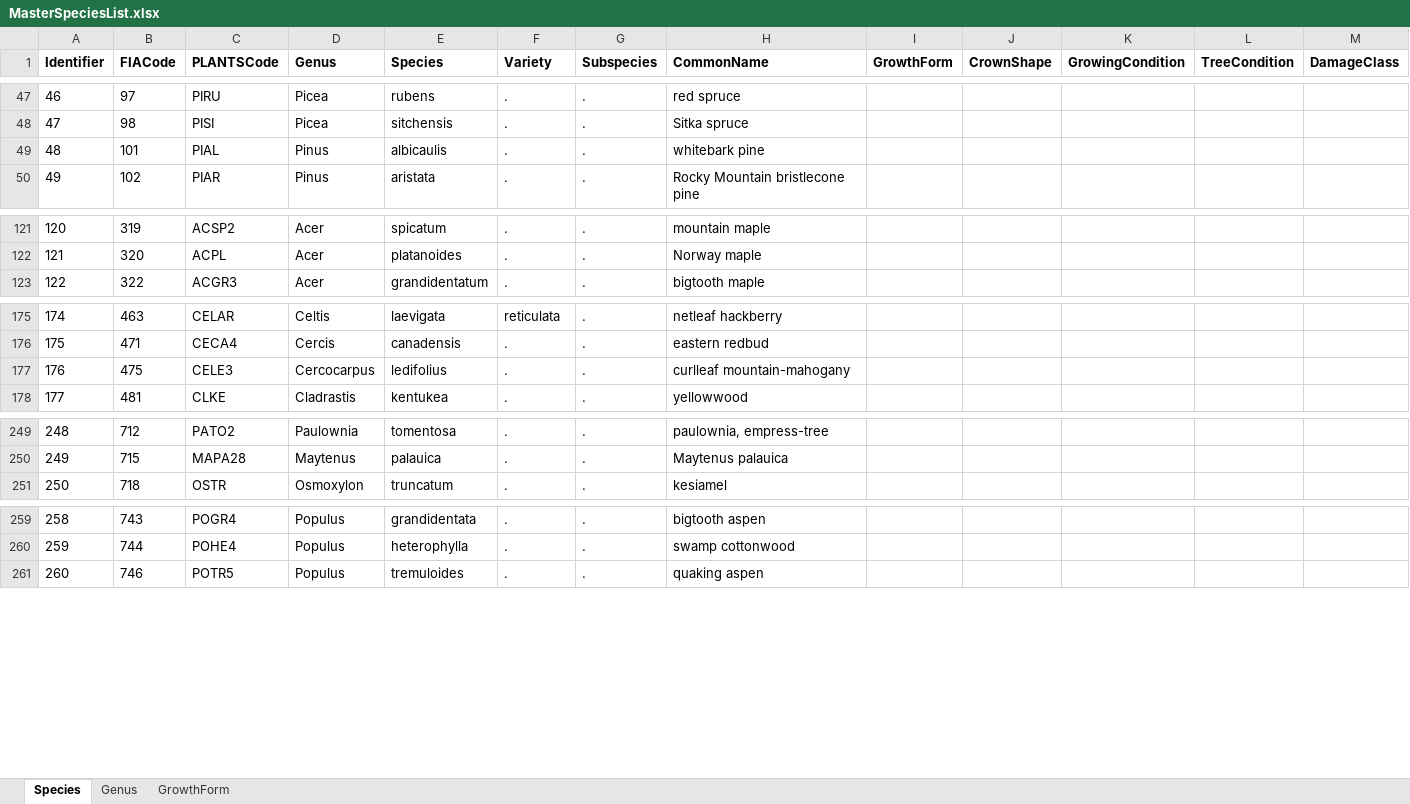
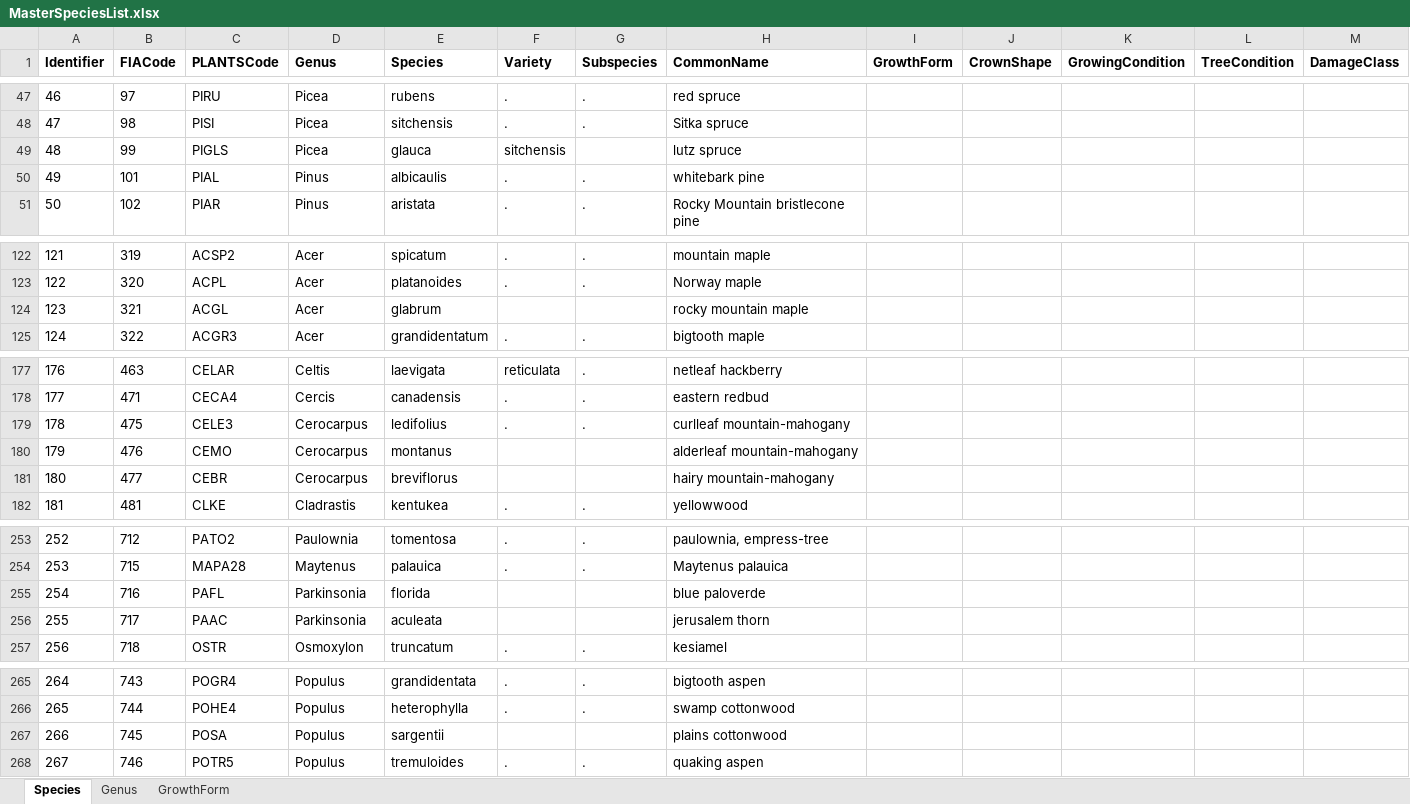
Before and after one commit to bmcgaughey1/VisiTrees, an Excel workbook: MasterSpeciesList.xlsx, sheet Species, drawn as a sheet; only a part is shown, gaps mark what is left out; values as stored, in another font and other column widths than the file's, no borders; addresses are those after the commit; rows hold the shown columns only; the diff covers the shown part only; the diff names each change by its address in the sheet, - before the commit and + after, or states it on an @@ line.

Commit message:
Updated the master species list
Added 10 species that were in the FHM list but not in the current FIA tree species list.

```diff
--- a/MasterSpeciesList.xlsx (sheet Species)
+++ b/MasterSpeciesList.xlsx (sheet Species)
+row 49: 48 | 99 | PIGLS | Picea | glauca | sitchensis |  | lutz spruce
@@ column A (Identifier) renumbered from row 50 down @@
+row 124: 123 | 321 | ACGL | Acer | glabrum |  |  | rocky mountain maple
-D179 (Genus): Cercocarpus
+D179 (Genus): Cerocarpus
+row 180: 179 | 476 | CEMO | Cerocarpus | montanus |  |  | alderleaf mountain-mahogany
+row 181: 180 | 477 | CEBR | Cerocarpus | breviflorus |  |  | hairy mountain-mahogany
+row 255: 254 | 716 | PAFL | Parkinsonia | florida |  |  | blue paloverde
+row 256: 255 | 717 | PAAC | Parkinsonia | aculeata |  |  | jerusalem thorn
+row 267: 266 | 745 | POSA | Populus | sargentii |  |  | plains cottonwood
```
Also changed, not shown: 2 added rows elsewhere in this sheet, sheet Genus.
